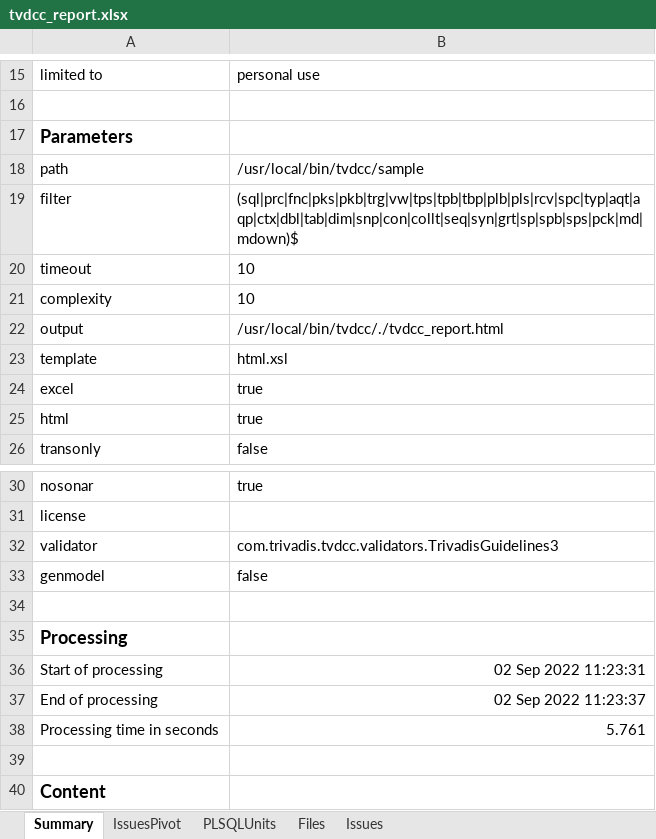
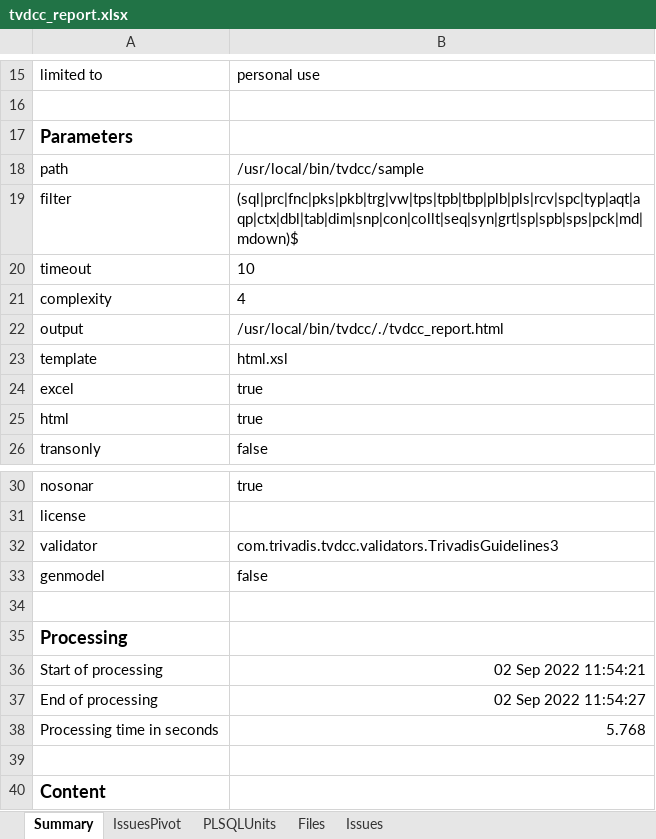
Before and after one commit to Trivadis/plsql-cop-cli, an Excel workbook: docs/tvdcc_report.xlsx, sheet Summary, drawn as a sheet; only a part is shown, gaps mark what is left out; values as stored, in another font and other column widths than the file's, no borders; the diff names each change by its address in the sheet, - before the commit and + after, or states it on an @@ line.

```diff
--- a/docs/tvdcc_report.xlsx (sheet Summary)
+++ b/docs/tvdcc_report.xlsx (sheet Summary)
-B21: 10
+B21: 4
-B36: 02 Sep 2022 11:23:31
+B36: 02 Sep 2022 11:54:21
-B37: 02 Sep 2022 11:23:37
+B37: 02 Sep 2022 11:54:27
-B38: 5.761
+B38: 5.768
```
Also changed, not shown: sheet Files, sheet PLSQLUnits, 1 other file.
